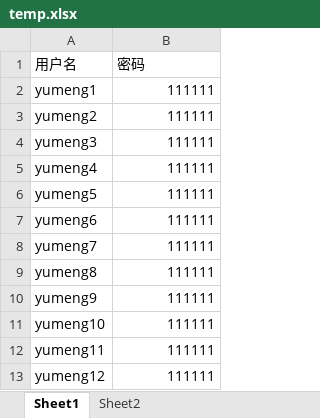
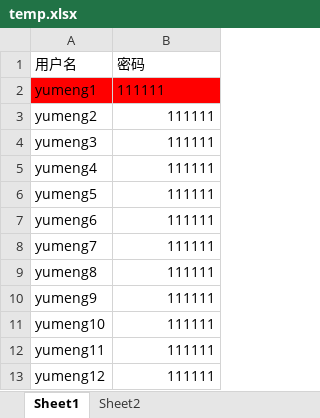
Before and after one commit to 472827074/excel-tools, an Excel workbook: template/temp.xlsx, sheet Sheet1, drawn as a sheet; values as stored, in another font and other column widths than the file's, no borders; charts and pictures not drawn; the diff names each change by its address in the sheet, - before the commit and + after, or states it on an @@ line.

```diff
--- a/template/temp.xlsx (sheet Sheet1)
+++ b/template/temp.xlsx (sheet Sheet1)
-A2:B2 fill: none
+A2:B2 fill: #FF0000
-B2 alignment: right
+B2 alignment: left
```
Also changed, not shown: charts or pictures, 8 other files.
